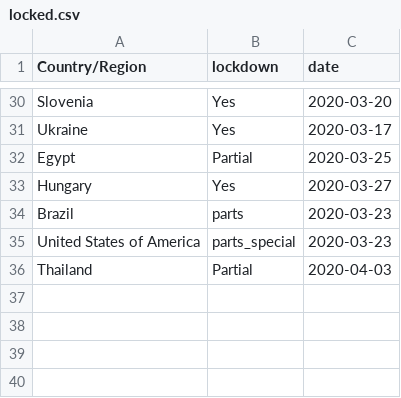
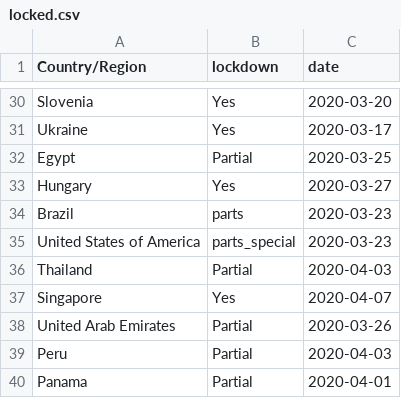
Before and after one commit to nicoFhahn/covid_shiny, a CSV file: data/locked.csv, drawn as a sheet; only a part is shown, gaps mark what is left out; the diff names each change by its address in the sheet, - before the commit and + after, or states it on an @@ line.

Commit message:
new lockdown data

```diff
--- a/data/locked.csv
+++ b/data/locked.csv
+row 37: Singapore | Yes | 2020-04-07
+row 38: United Arab Emirates | Partial | 2020-03-26
+row 39: Peru | Partial | 2020-04-03
+row 40: Panama | Partial | 2020-04-01
```
Also changed, not shown: 1 other file.
